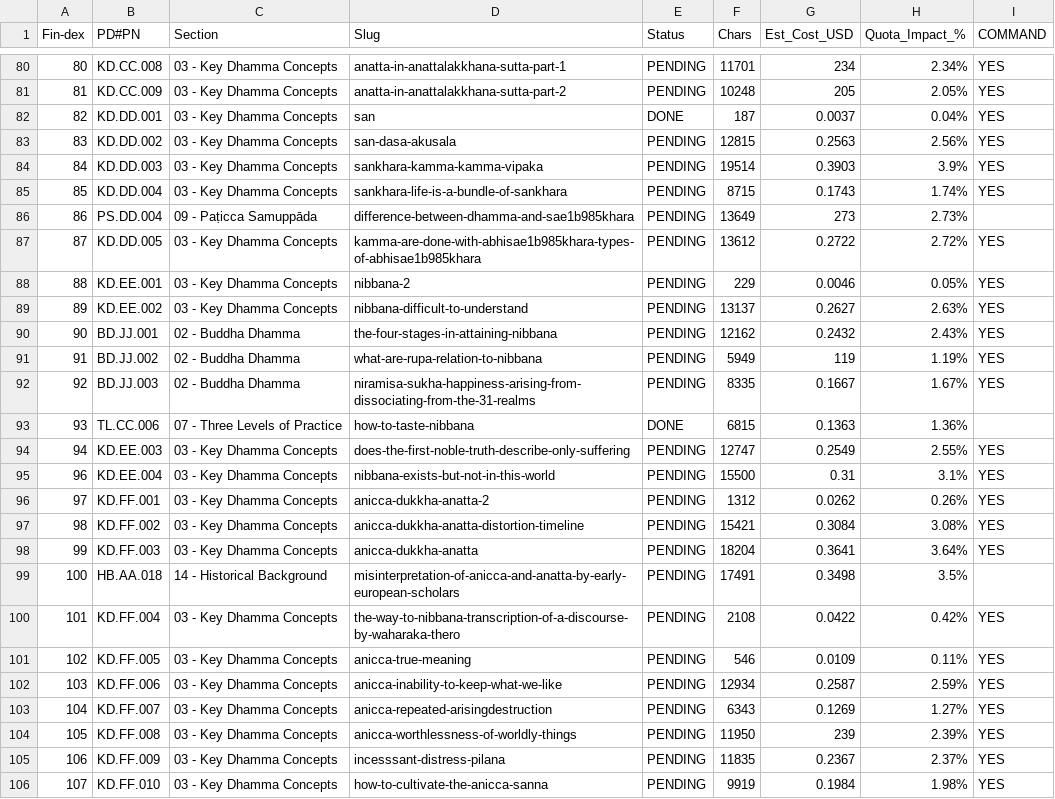
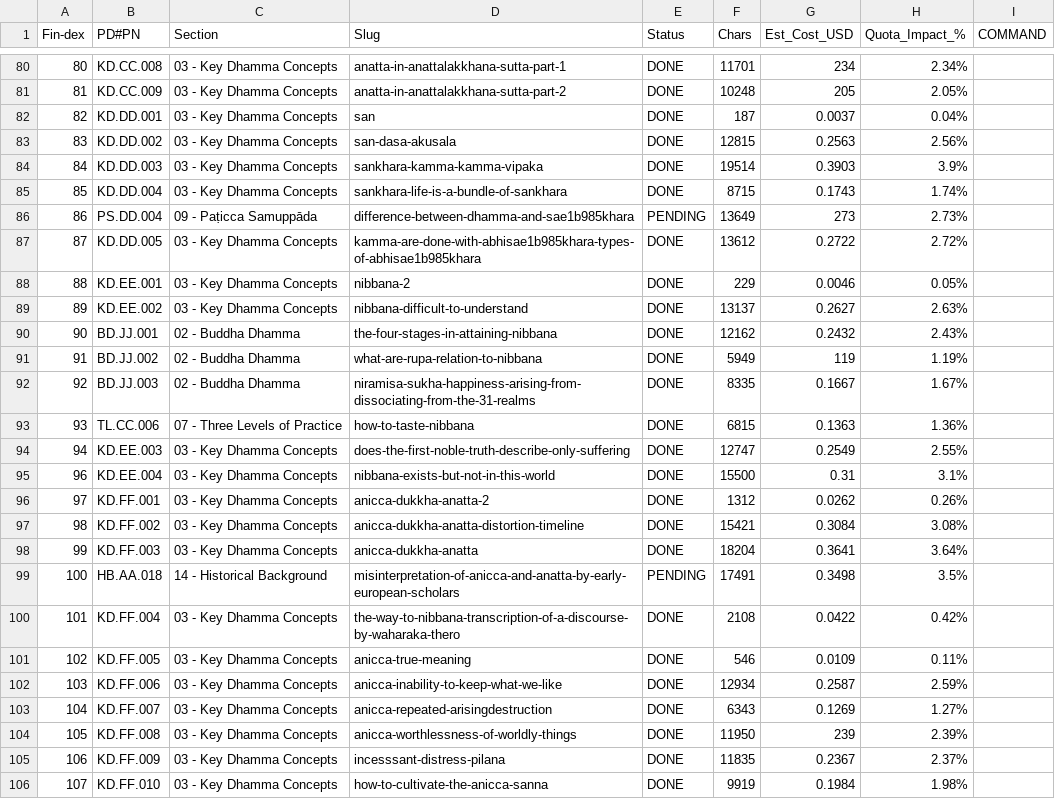
Before and after one commit to matikamata/axis-niddhi, a CSV file: pipeline/metadata/Translation_Control_Center.csv, drawn as a sheet; only a part is shown, gaps mark what is left out; the diff covers the shown part only.

```diff
--- a/pipeline/metadata/Translation_Control_Center.csv
+++ b/pipeline/metadata/Translation_Control_Center.csv
@@ -80,27 +80,27 @@ Fin-dex,PD#PN,Section,Slug,Status,Chars,Est_Cost_USD,Quota_Impact_%,COMMAND
-80,KD.CC.008,03 - Key Dhamma Concepts,anatta-in-anattalakkhana-sutta-part-1,PENDING,11701,234,2.34%,YES
-81,KD.CC.009,03 - Key Dhamma Concepts,anatta-in-anattalakkhana-sutta-part-2,PENDING,10248,205,2.05%,YES
-82,KD.DD.001,03 - Key Dhamma Concepts,san,DONE,187,0.0037,0.04%,YES
-83,KD.DD.002,03 - Key Dhamma Concepts,san-dasa-akusala,PENDING,12815,0.2563,2.56%,YES
-84,KD.DD.003,03 - Key Dhamma Concepts,sankhara-kamma-kamma-vipaka,PENDING,19514,0.3903,3.9%,YES
-85,KD.DD.004,03 - Key Dhamma Concepts,sankhara-life-is-a-bundle-of-sankhara,PENDING,8715,0.1743,1.74%,YES
+80,KD.CC.008,03 - Key Dhamma Concepts,anatta-in-anattalakkhana-sutta-part-1,DONE,11701,234,2.34%,
+81,KD.CC.009,03 - Key Dhamma Concepts,anatta-in-anattalakkhana-sutta-part-2,DONE,10248,205,2.05%,
+82,KD.DD.001,03 - Key Dhamma Concepts,san,DONE,187,0.0037,0.04%,
+83,KD.DD.002,03 - Key Dhamma Concepts,san-dasa-akusala,DONE,12815,0.2563,2.56%,
+84,KD.DD.003,03 - Key Dhamma Concepts,sankhara-kamma-kamma-vipaka,DONE,19514,0.3903,3.9%,
+85,KD.DD.004,03 - Key Dhamma Concepts,sankhara-life-is-a-bundle-of-sankhara,DONE,8715,0.1743,1.74%,
 86,PS.DD.004,09 - Paṭicca Samuppāda,difference-between-dhamma-and-sae1b985khara,PENDING,13649,273,2.73%,
-87,KD.DD.005,03 - Key Dhamma Concepts,kamma-are-done-with-abhisae1b985khara-types-of-abhisae1b985khara,PENDING,13612,0.2722,2.72%,YES
-88,KD.EE.001,03 - Key Dhamma Concepts,nibbana-2,PENDING,229,0.0046,0.05%,YES
-89,KD.EE.002,03 - Key Dhamma Concepts,nibbana-difficult-to-understand,PENDING,13137,0.2627,2.63%,YES
-90,BD.JJ.001,02 - Buddha Dhamma,the-four-stages-in-attaining-nibbana,PENDING,12162,0.2432,2.43%,YES
-91,BD.JJ.002,02 - Buddha Dhamma,what-are-rupa-relation-to-nibbana,PENDING,5949,119,1.19%,YES
-92,BD.JJ.003,02 - Buddha Dhamma,niramisa-sukha-happiness-arising-from-dissociating-from-the-31-realms,PENDING,8335,0.1667,1.67%,YES
+87,KD.DD.005,03 - Key Dhamma Concepts,kamma-are-done-with-abhisae1b985khara-types-of-abhisae1b985khara,DONE,13612,0.2722,2.72%,
+88,KD.EE.001,03 - Key Dhamma Concepts,nibbana-2,DONE,229,0.0046,0.05%,
+89,KD.EE.002,03 - Key Dhamma Concepts,nibbana-difficult-to-understand,DONE,13137,0.2627,2.63%,
+90,BD.JJ.001,02 - Buddha Dhamma,the-four-stages-in-attaining-nibbana,DONE,12162,0.2432,2.43%,
+91,BD.JJ.002,02 - Buddha Dhamma,what-are-rupa-relation-to-nibbana,DONE,5949,119,1.19%,
+92,BD.JJ.003,02 - Buddha Dhamma,niramisa-sukha-happiness-arising-from-dissociating-from-the-31-realms,DONE,8335,0.1667,1.67%,
 93,TL.CC.006,07 - Three Levels of Practice,how-to-taste-nibbana,DONE,6815,0.1363,1.36%,
-94,KD.EE.003,03 - Key Dhamma Concepts,does-the-first-noble-truth-describe-only-suffering,PENDING,12747,0.2549,2.55%,YES
-96,KD.EE.004,03 - Key Dhamma Concepts,nibbana-exists-but-not-in-this-world,PENDING,15500,0.31,3.1%,YES
-97,KD.FF.001,03 - Key Dhamma Concepts,anicca-dukkha-anatta-2,PENDING,1312,0.0262,0.26%,YES
-98,KD.FF.002,03 - Key Dhamma Concepts,anicca-dukkha-anatta-distortion-timeline,PENDING,15421,0.3084,3.08%,YES
-99,KD.FF.003,03 - Key Dhamma Concepts,anicca-dukkha-anatta,PENDING,18204,0.3641,3.64%,YES
+94,KD.EE.003,03 - Key Dhamma Concepts,does-the-first-noble-truth-describe-only-suffering,DONE,12747,0.2549,2.55%,
+96,KD.EE.004,03 - Key Dhamma Concepts,nibbana-exists-but-not-in-this-world,DONE,15500,0.31,3.1%,
+97,KD.FF.001,03 - Key Dhamma Concepts,anicca-dukkha-anatta-2,DONE,1312,0.0262,0.26%,
+98,KD.FF.002,03 - Key Dhamma Concepts,anicca-dukkha-anatta-distortion-timeline,DONE,15421,0.3084,3.08%,
+99,KD.FF.003,03 - Key Dhamma Concepts,anicca-dukkha-anatta,DONE,18204,0.3641,3.64%,
 100,HB.AA.018,14 - Historical Background,misinterpretation-of-anicca-and-anatta-by-early-european-scholars,PENDING,17491,0.3498,3.5%,
-101,KD.FF.004,03 - Key Dhamma Concepts,the-way-to-nibbana-transcription-of-a-discourse-by-waharaka-thero,PENDING,2108,0.0422,0.42%,YES
-102,KD.FF.005,03 - Key Dhamma Concepts,anicca-true-meaning,PENDING,546,0.0109,0.11%,YES
-103,KD.FF.006,03 - Key Dhamma Concepts,anicca-inability-to-keep-what-we-like,PENDING,12934,0.2587,2.59%,YES
-104,KD.FF.007,03 - Key Dhamma Concepts,anicca-repeated-arisingdestruction,PENDING,6343,0.1269,1.27%,YES
-105,KD.FF.008,03 - Key Dhamma Concepts,anicca-worthlessness-of-worldly-things,PENDING,11950,239,2.39%,YES
-106,KD.FF.009,03 - Key Dhamma Concepts,incesssant-distress-pilana,PENDING,11835,0.2367,2.37%,YES
-107,KD.FF.010,03 - Key Dhamma Concepts,how-to-cultivate-the-anicca-sanna,PENDING,9919,0.1984,1.98%,YES
+101,KD.FF.004,03 - Key Dhamma Concepts,the-way-to-nibbana-transcription-of-a-discourse-by-waharaka-thero,DONE,2108,0.0422,0.42%,
+102,KD.FF.005,03 - Key Dhamma Concepts,anicca-true-meaning,DONE,546,0.0109,0.11%,
+103,KD.FF.006,03 - Key Dhamma Concepts,anicca-inability-to-keep-what-we-like,DONE,12934,0.2587,2.59%,
+104,KD.FF.007,03 - Key Dhamma Concepts,anicca-repeated-arisingdestruction,DONE,6343,0.1269,1.27%,
+105,KD.FF.008,03 - Key Dhamma Concepts,anicca-worthlessness-of-worldly-things,DONE,11950,239,2.39%,
+106,KD.FF.009,03 - Key Dhamma Concepts,incesssant-distress-pilana,DONE,11835,0.2367,2.37%,
+107,KD.FF.010,03 - Key Dhamma Concepts,how-to-cultivate-the-anicca-sanna,DONE,9919,0.1984,1.98%,
```
Also changed, not shown: 120 edited cells elsewhere in this file, 1 other file.
